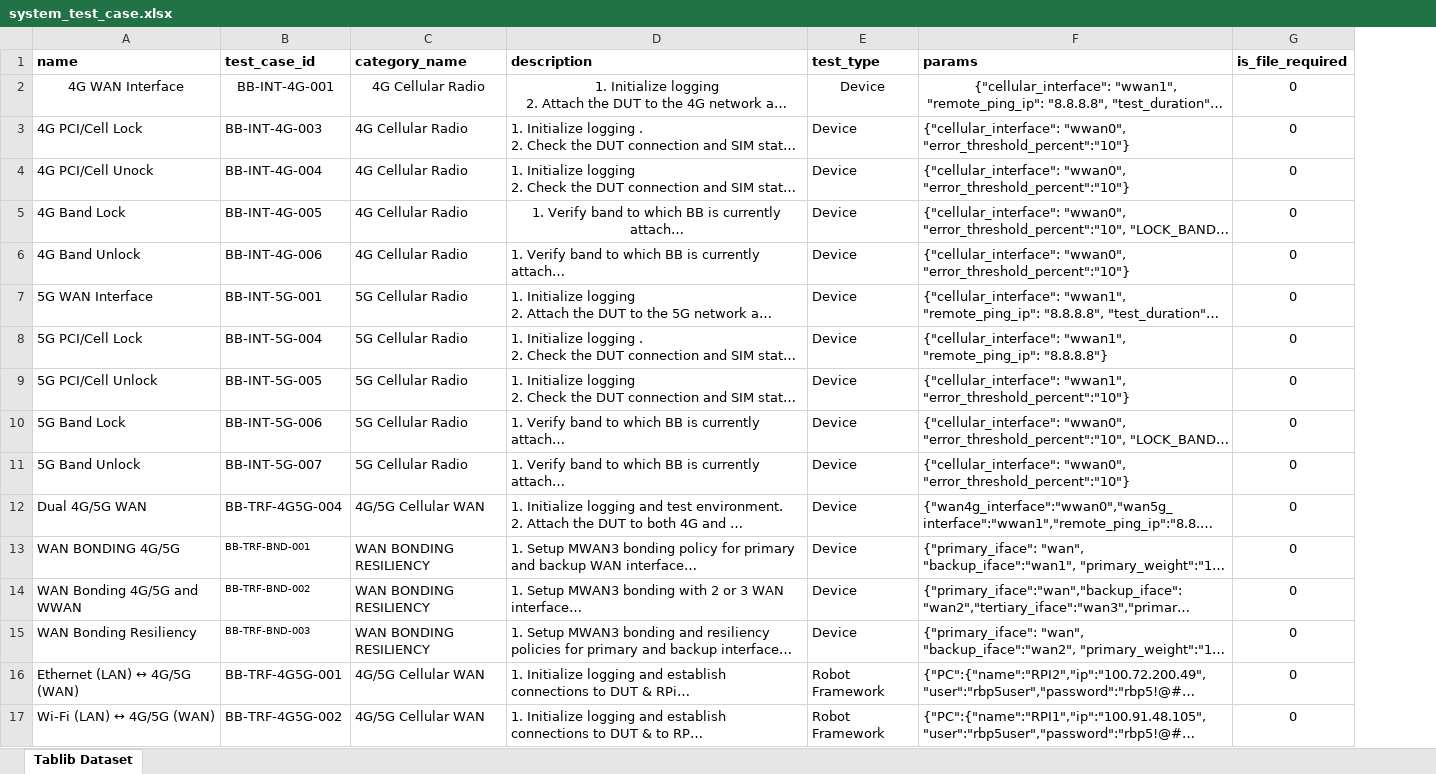
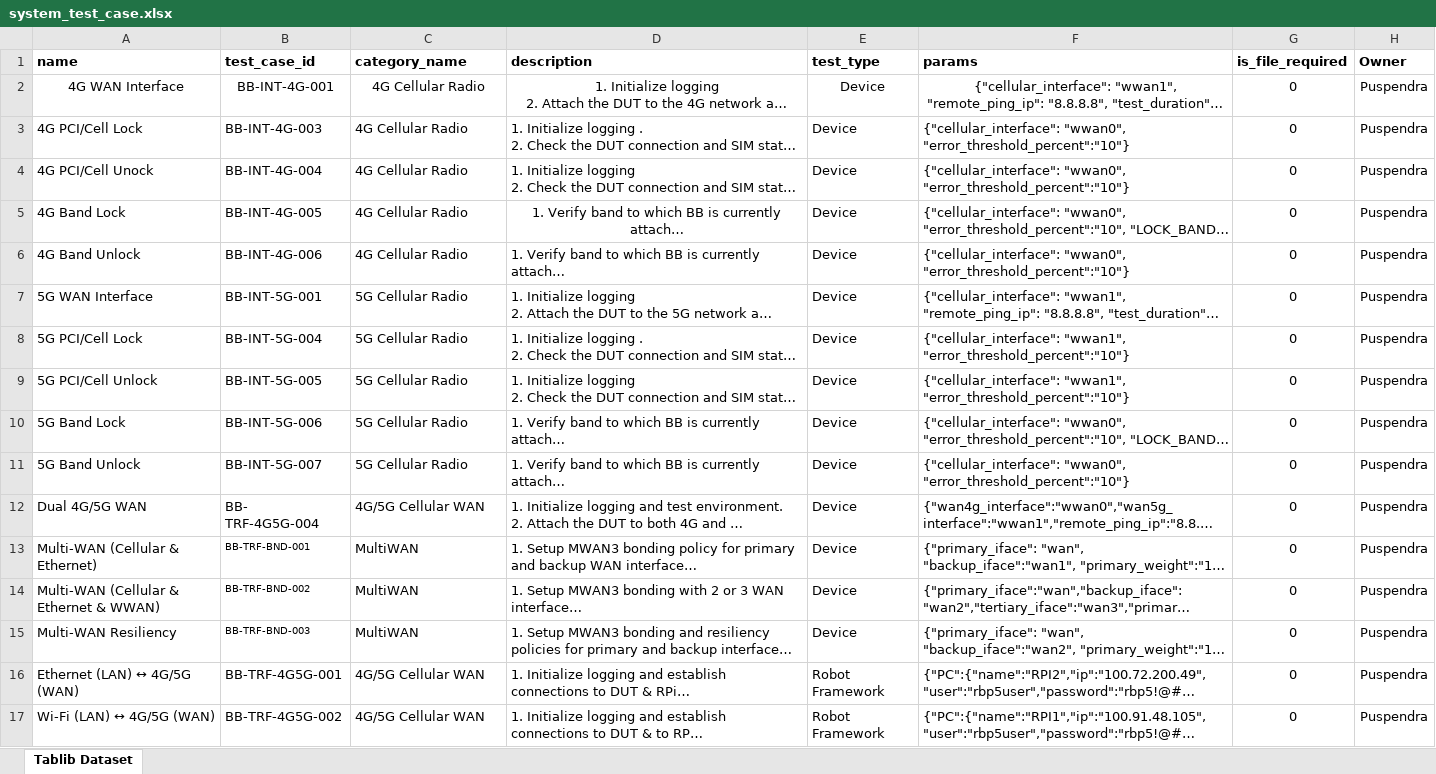
Before and after one commit to sachinspanidea8484/openwisp-controller-spanidea, an Excel workbook: media/system/system_test_case.xlsx, sheet Tablib Dataset, drawn as a sheet; only a part is shown; long unchanged cells end in …; values as stored, in another font and other column widths than the file's, no borders; the diff covers the shown part only; the diff names each change by its address in the sheet, - before the commit and + after, or states it on an @@ line.

```diff
--- a/media/system/system_test_case.xlsx (sheet Tablib Dataset)
+++ b/media/system/system_test_case.xlsx (sheet Tablib Dataset)
+column H (Owner), rows 2-17: all Puspendra
-F8 (params): {"cellular_interface": "wwan1", "remote_ping_ip": "8.8.8.8"}
+F8 (params): {"cellular_interface": "wwan1", "error_threshold_percent":"10"}
-B12 (test_case_id): BB-TRF-4G5G-004
+B12 (test_case_id): BB- TRF-4G5G-004
-A13 (name): WAN BONDING 4G/5G
+A13 (name): Multi-WAN (Cellular & Ethernet)
-C13:C15 (category_name): WAN BONDING RESILIENCY
+C13:C15 (category_name): MultiWAN
-A14 (name): WAN Bonding 4G/5G and WWAN
+A14 (name): Multi-WAN (Cellular & Ethernet & WWAN)
-A15 (name): WAN Bonding Resiliency
+A15 (name): Multi-WAN Resiliency
```
Also changed, not shown: 15 edited cells elsewhere in this sheet, 18 other files.
